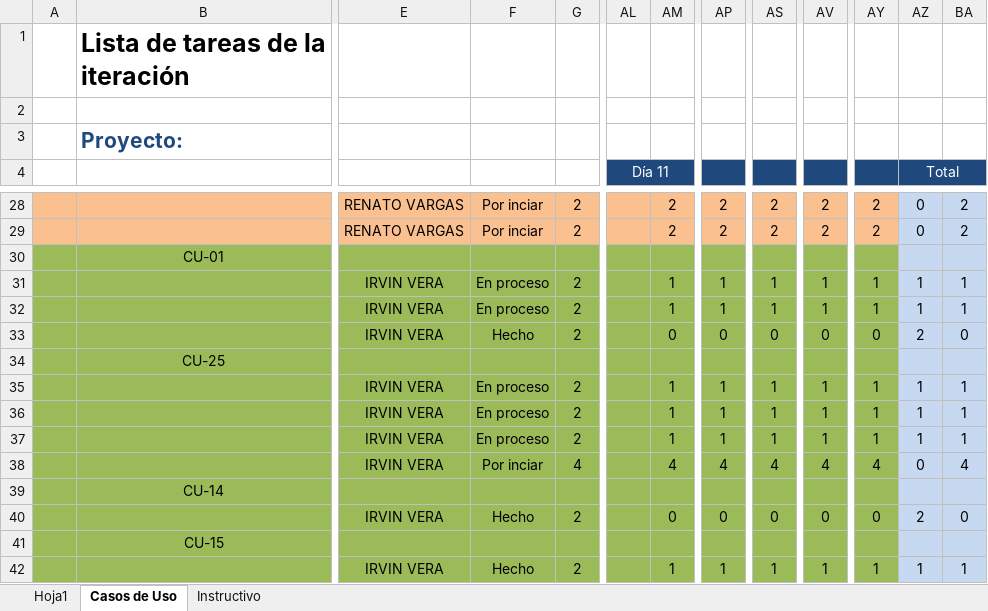
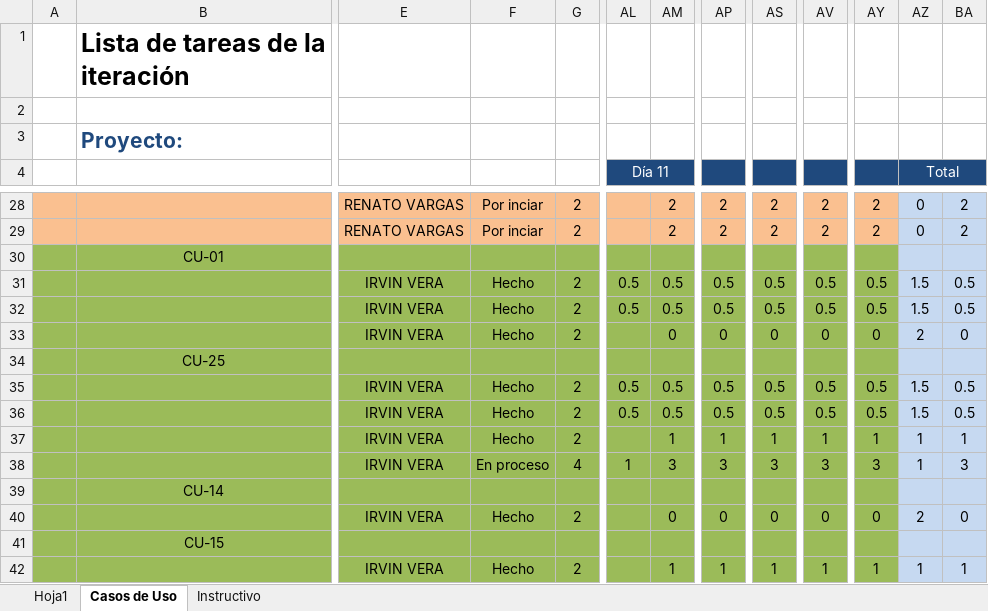
Before and after one commit to IsraelOzuna/Proyecto-de-tutorias-LIS, an Excel workbook: Plantillas/Entrega 5/Plantilla Lista de Tareas de la Entrega 5.xlsx, sheet Casos de Uso, drawn as a sheet; only a part is shown, gaps mark what is left out; values as stored, in another font and other column widths than the file's, no borders; the diff names each change by its address in the sheet, - before the commit and + after, or states it on an @@ line.

Commit message:
CU 01 y 25
Se agregaron los diagramas de los dos casos de uso correspondientes a esta iteración, se corrigieron descripciones, se realizó la interfaz gráfica de ambos CU y se empezó con la codificación del CU-25 Mostrar información de renta

```diff
--- a/Plantillas/Entrega 5/Plantilla Lista de Tareas de la Entrega 5.xlsx (sheet Casos de Uso)
+++ b/Plantillas/Entrega 5/Plantilla Lista de Tareas de la Entrega 5.xlsx (sheet Casos de Uso)
-F31:F32: En proceso
+F31:F32: Hecho
-AL31:AL32 (Día 11): (empty)
+AL31:AL32 (Día 11): 0.5
-AM31:AM32: 1
+AM31:AM32: 0.5
-AP31:AP32: 1
+AP31:AP32: 0.5
-AS31:AS32: 1
+AS31:AS32: 0.5
-AV31:AV32: 1
+AV31:AV32: 0.5
-AY31:AY32: 1
+AY31:AY32: 0.5
-AZ31:AZ32 (Total): 1
+AZ31:AZ32 (Total): 1.5
-BA31:BA32: 1
+BA31:BA32: 0.5
-F35:F37: En proceso
+F35:F37: Hecho
-AL35:AL36 (Día 11): (empty)
+AL35:AL36 (Día 11): 0.5
-AM35:AM36: 1
+AM35:AM36: 0.5
-AP35:AP36: 1
+AP35:AP36: 0.5
-AS35:AS36: 1
+AS35:AS36: 0.5
-AV35:AV36: 1
+AV35:AV36: 0.5
-AY35:AY36: 1
+AY35:AY36: 0.5
-AZ35:AZ36 (Total): 1
+AZ35:AZ36 (Total): 1.5
-BA35:BA36: 1
+BA35:BA36: 0.5
-F38: Por inciar
+F38: En proceso
-AL38 (Día 11): (empty)
+AL38 (Día 11): 1
-AM38: 4
+AM38: 3
-AP38: 4
+AP38: 3
-AS38: 4
+AS38: 3
-AV38: 4
+AV38: 3
-AY38: 4
+AY38: 3
-AZ38 (Total): 0
+AZ38 (Total): 1
-BA38: 4
+BA38: 3
```
Also changed, not shown: Plantillas/Entrega 5/Plantilla de Casos de Uso .xlsx, 48 other files.
